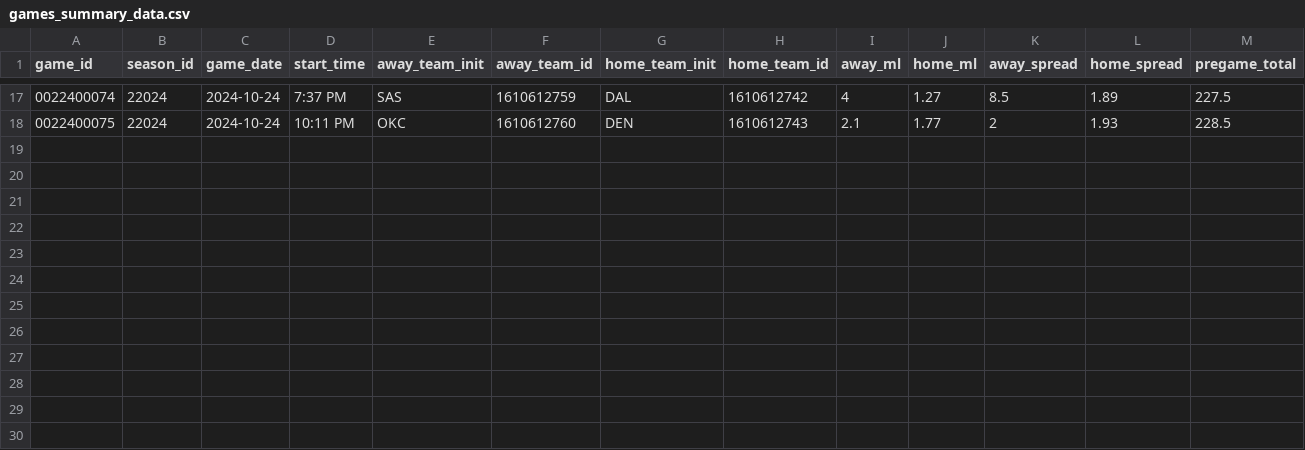
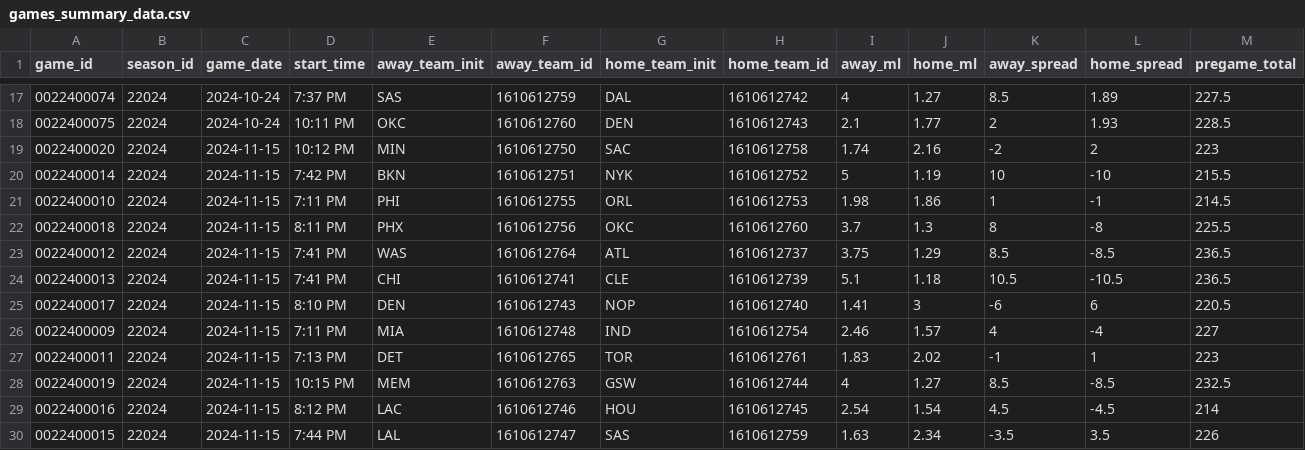
Before and after one commit to cc91x/nba-game-scenario-analysis, a CSV file: csvs/games_summary_data.csv, drawn as a sheet; only a part is shown, gaps mark what is left out; rows hold the shown columns only; the diff names each change by its address in the sheet, - before the commit and + after, or states it on an @@ line.

```diff
--- a/csvs/games_summary_data.csv
+++ b/csvs/games_summary_data.csv
+row 19: 0022400020 | 22024 | 2024-11-15 | 10:12 PM | MIN | 1610612750 | SAC | 1610612758 | 1.74 | 2.16 | -2 | 2 | 223
+row 20: 0022400014 | 22024 | 2024-11-15 | 7:42 PM | BKN | 1610612751 | NYK | 1610612752 | 5 | 1.19 | 10 | -10 | 215.5
+row 21: 0022400010 | 22024 | 2024-11-15 | 7:11 PM | PHI | 1610612755 | ORL | 1610612753 | 1.98 | 1.86 | 1 | -1 | 214.5
+row 22: 0022400018 | 22024 | 2024-11-15 | 8:11 PM | PHX | 1610612756 | OKC | 1610612760 | 3.7 | 1.3 | 8 | -8 | 225.5
+row 23: 0022400012 | 22024 | 2024-11-15 | 7:41 PM | WAS | 1610612764 | ATL | 1610612737 | 3.75 | 1.29 | 8.5 | -8.5 | 236.5
+row 24: 0022400013 | 22024 | 2024-11-15 | 7:41 PM | CHI | 1610612741 | CLE | 1610612739 | 5.1 | 1.18 | 10.5 | -10.5 | 236.5
+row 25: 0022400017 | 22024 | 2024-11-15 | 8:10 PM | DEN | 1610612743 | NOP | 1610612740 | 1.41 | 3 | -6 | 6 | 220.5
+row 26: 0022400009 | 22024 | 2024-11-15 | 7:11 PM | MIA | 1610612748 | IND | 1610612754 | 2.46 | 1.57 | 4 | -4 | 227
+row 27: 0022400011 | 22024 | 2024-11-15 | 7:13 PM | DET | 1610612765 | TOR | 1610612761 | 1.83 | 2.02 | -1 | 1 | 223
+row 28: 0022400019 | 22024 | 2024-11-15 | 10:15 PM | MEM | 1610612763 | GSW | 1610612744 | 4 | 1.27 | 8.5 | -8.5 | 232.5
+row 29: 0022400016 | 22024 | 2024-11-15 | 8:12 PM | LAC | 1610612746 | HOU | 1610612745 | 2.54 | 1.54 | 4.5 | -4.5 | 214
+row 30: 0022400015 | 22024 | 2024-11-15 | 7:44 PM | LAL | 1610612747 | SAS | 1610612759 | 1.63 | 2.34 | -3.5 | 3.5 | 226
```
Also changed, not shown: 14 other files.
